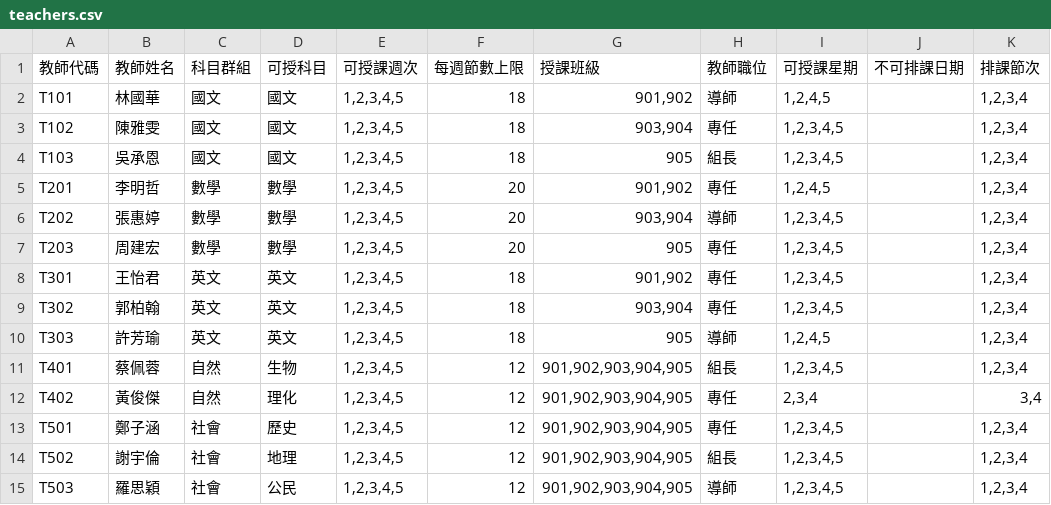
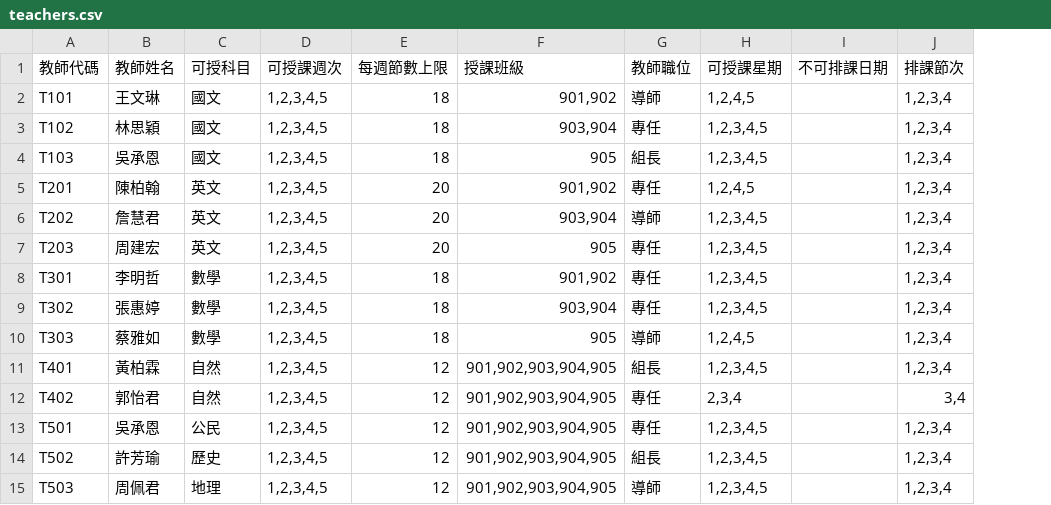
Before and after one commit to batyunching/daguan-summer-scheduler, a CSV file: mock-data/teachers.csv, drawn as a sheet; removed rows and columns are numbered as before the commit, all else as after; the diff names each change by its address in the sheet, - before the commit and + after, or states it on an @@ line.

Commit message:
Add files via upload

```diff
--- a/mock-data/teachers.csv
+++ b/mock-data/teachers.csv
-column C (科目群組), rows 2-15: 國文 | 國文 | 國文 | 數學 | 數學 | 數學 | 英文 | 英文 | 英文 | 自然 | 自然 | 社會 | 社會 | 社會
-B2 (教師姓名): 林國華
+B2 (教師姓名): 王文琳
-B3 (教師姓名): 陳雅雯
+B3 (教師姓名): 林思穎
-B5 (教師姓名): 李明哲
+B5 (教師姓名): 陳柏翰
-C5:C7 (可授科目): 數學
+C5:C7 (可授科目): 英文
-B6 (教師姓名): 張惠婷
+B6 (教師姓名): 詹慧君
-B8 (教師姓名): 王怡君
+B8 (教師姓名): 李明哲
-C8:C10 (可授科目): 英文
+C8:C10 (可授科目): 數學
-B9 (教師姓名): 郭柏翰
+B9 (教師姓名): 張惠婷
-B10 (教師姓名): 許芳瑜
+B10 (教師姓名): 蔡雅如
-B11 (教師姓名): 蔡佩蓉
+B11 (教師姓名): 黃柏霖
-C11 (可授科目): 生物
+C11 (可授科目): 自然
-B12 (教師姓名): 黃俊傑
+B12 (教師姓名): 郭怡君
-C12 (可授科目): 理化
+C12 (可授科目): 自然
-B13 (教師姓名): 鄭子涵
+B13 (教師姓名): 吳承恩
-C13 (可授科目): 歷史
+C13 (可授科目): 公民
-B14 (教師姓名): 謝宇倫
+B14 (教師姓名): 許芳瑜
-C14 (可授科目): 地理
+C14 (可授科目): 歷史
-B15 (教師姓名): 羅思穎
+B15 (教師姓名): 周佩君
-C15 (可授科目): 公民
+C15 (可授科目): 地理
```
